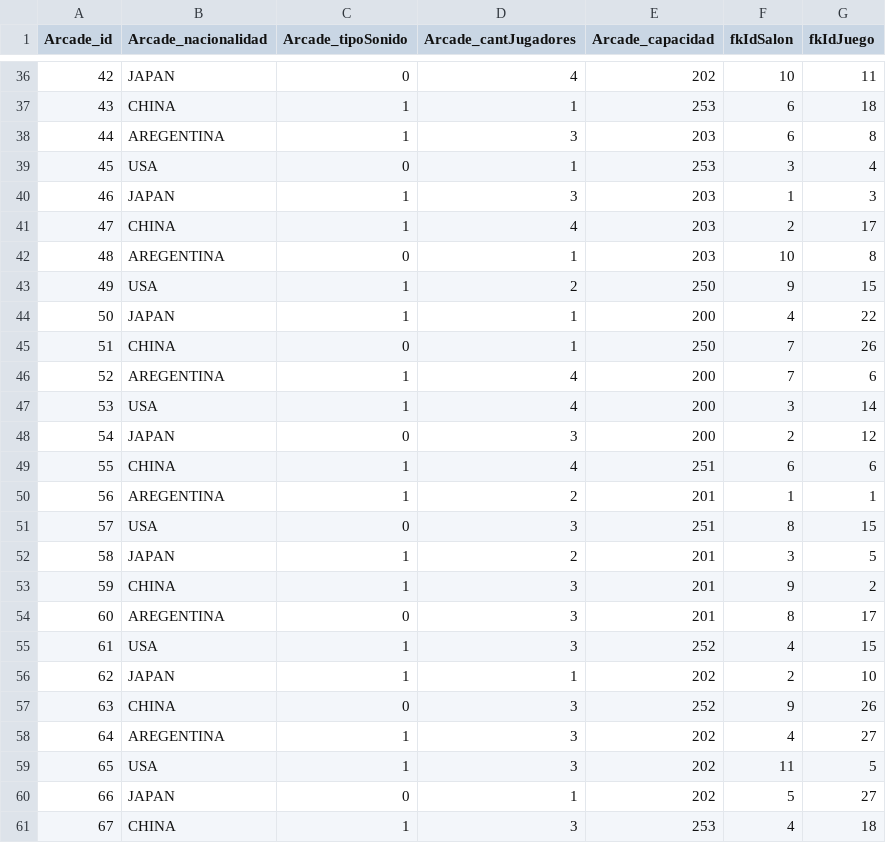
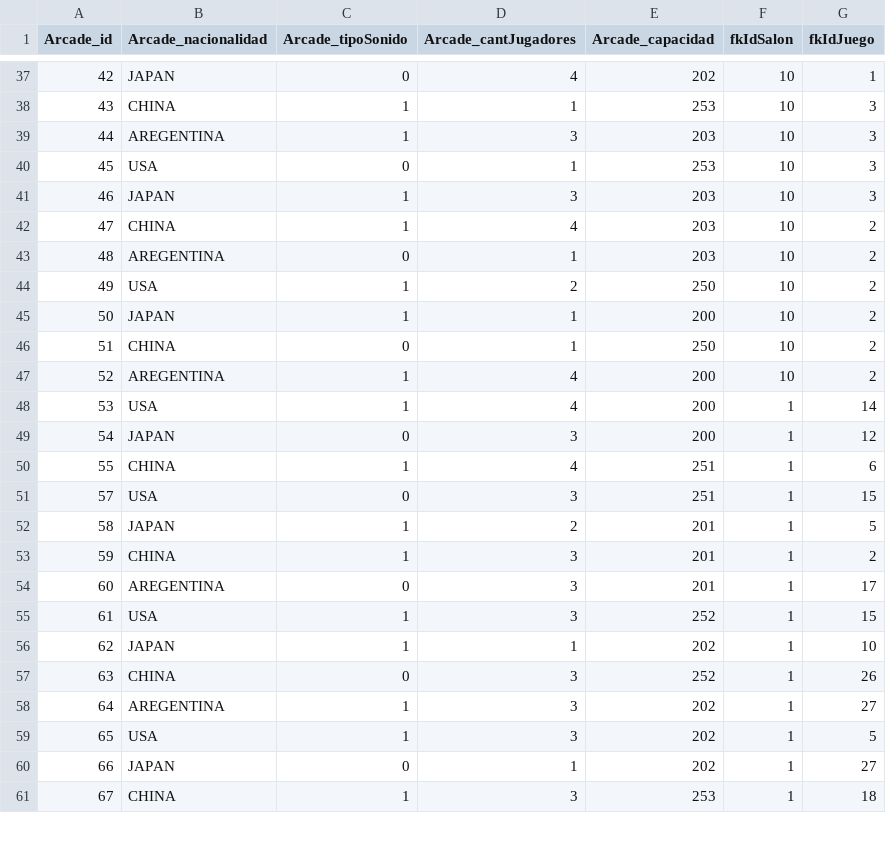
Before and after one commit to lambres/tp_laboratorio_1, a CSV file: Parcial2/Arcade.csv, drawn as a sheet; only a part is shown, gaps mark what is left out; the diff covers the shown part only.

```diff
--- a/Parcial2/Arcade.csv
+++ b/Parcial2/Arcade.csv
@@ -36,26 +37,25 @@ Arcade_id,Arcade_nacionalidad,Arcade_tipoSonido,Arcade_cantJugadores,Arcade_capa
-42,JAPAN,0,4,202,10,11
-43,CHINA,1,1,253,6,18
-44,AREGENTINA,1,3,203,6,8
-45,USA,0,1,253,3,4
-46,JAPAN,1,3,203,1,3
-47,CHINA,1,4,203,2,17
-48,AREGENTINA,0,1,203,10,8
-49,USA,1,2,250,9,15
-50,JAPAN,1,1,200,4,22
-51,CHINA,0,1,250,7,26
-52,AREGENTINA,1,4,200,7,6
-53,USA,1,4,200,3,14
-54,JAPAN,0,3,200,2,12
-55,CHINA,1,4,251,6,6
-56,AREGENTINA,1,2,201,1,1
-57,USA,0,3,251,8,15
-58,JAPAN,1,2,201,3,5
-59,CHINA,1,3,201,9,2
-60,AREGENTINA,0,3,201,8,17
-61,USA,1,3,252,4,15
-62,JAPAN,1,1,202,2,10
-63,CHINA,0,3,252,9,26
-64,AREGENTINA,1,3,202,4,27
-65,USA,1,3,202,11,5
-66,JAPAN,0,1,202,5,27
-67,CHINA,1,3,253,4,18
+42,JAPAN,0,4,202,10,1
+43,CHINA,1,1,253,10,3
+44,AREGENTINA,1,3,203,10,3
+45,USA,0,1,253,10,3
+46,JAPAN,1,3,203,10,3
+47,CHINA,1,4,203,10,2
+48,AREGENTINA,0,1,203,10,2
+49,USA,1,2,250,10,2
+50,JAPAN,1,1,200,10,2
+51,CHINA,0,1,250,10,2
+52,AREGENTINA,1,4,200,10,2
+53,USA,1,4,200,1,14
+54,JAPAN,0,3,200,1,12
+55,CHINA,1,4,251,1,6
+57,USA,0,3,251,1,15
+58,JAPAN,1,2,201,1,5
+59,CHINA,1,3,201,1,2
+60,AREGENTINA,0,3,201,1,17
+61,USA,1,3,252,1,15
+62,JAPAN,1,1,202,1,10
+63,CHINA,0,3,252,1,26
+64,AREGENTINA,1,3,202,1,27
+65,USA,1,3,202,1,5
+66,JAPAN,0,1,202,1,27
+67,CHINA,1,3,253,1,18
```
Also changed, not shown: 1 added row and 125 edited cells elsewhere in this file, Parcial2/Juego.csv, Parcial2/Salon.csv, 8 other files.
